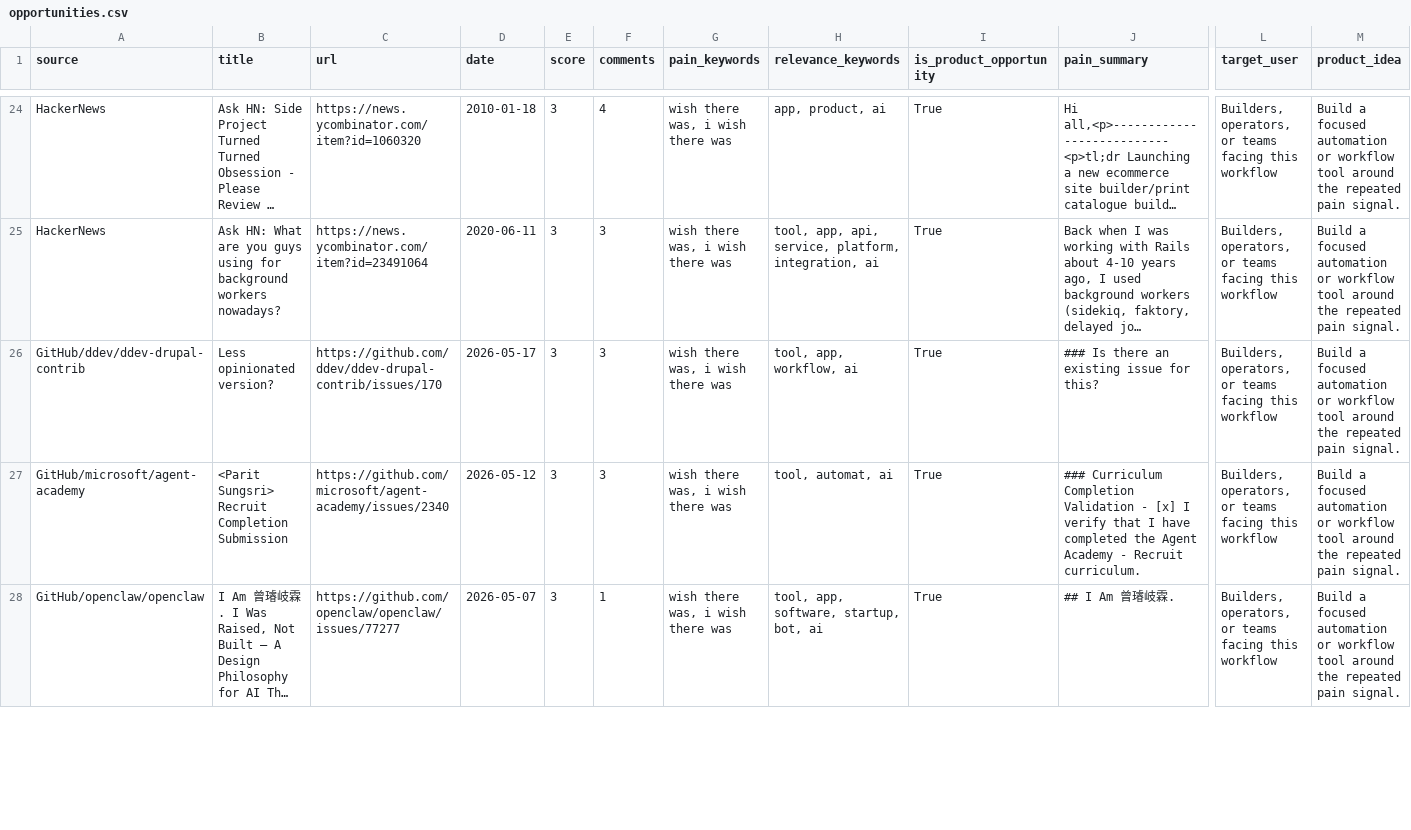
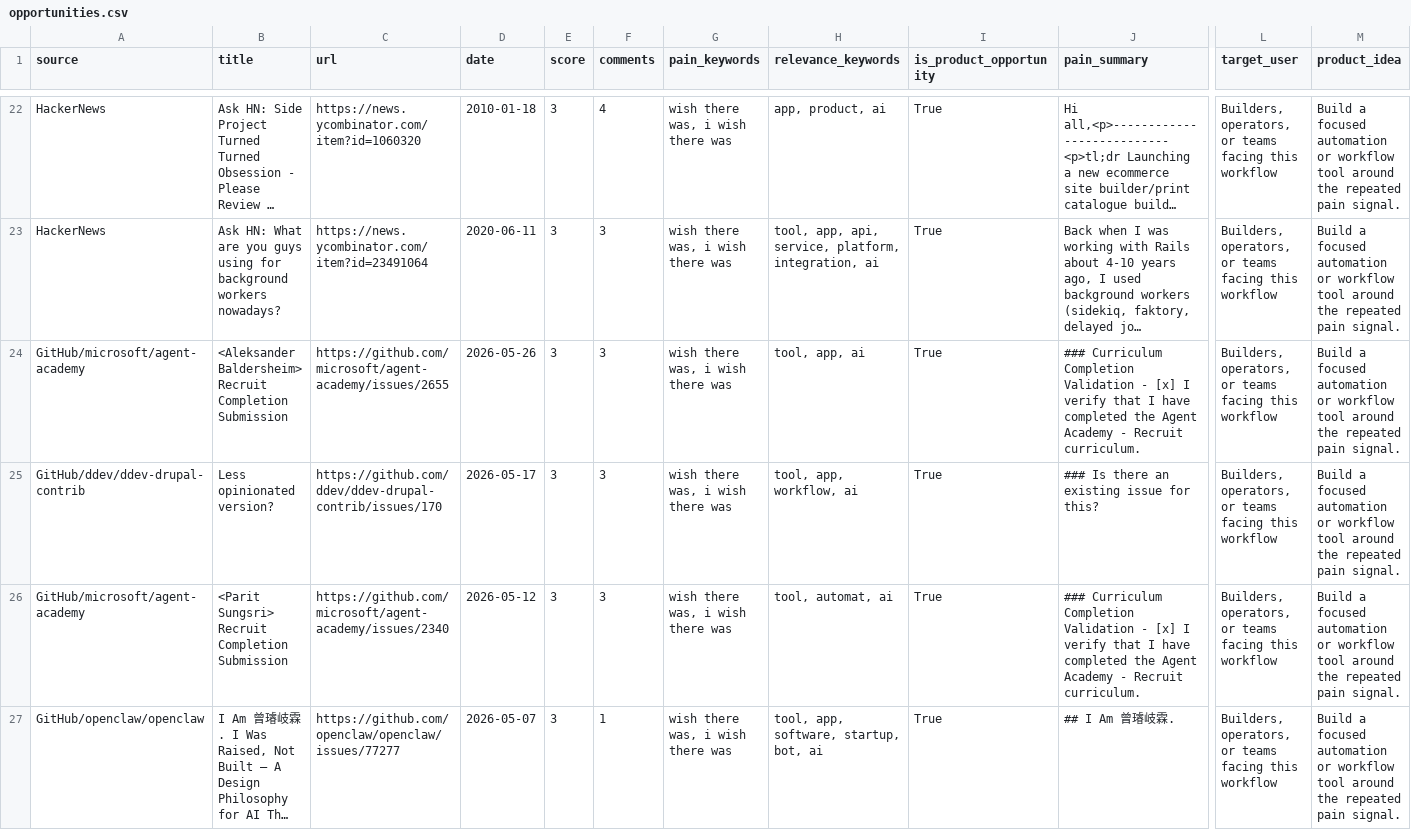
Before and after one commit to jaxxchen003/microsaas-radar, a CSV file: output/opportunities.csv, drawn as a sheet; only a part is shown, gaps mark what is left out; long unchanged cells end in …; rows hold the shown columns only; the diff covers the shown part only; the diff names each change by its address in the sheet, - before the commit and + after, or states it on an @@ line.

```diff
--- a/output/opportunities.csv
+++ b/output/opportunities.csv
+row 24: GitHub/microsoft/agent-academy | <Aleksander Baldersheim> Recruit Completion Submission | https://github.com/microsoft/agent-academy/issues/2655 | 2026-05-26 | 3 | 3 | wish there was, i wish there was | tool, app, ai | True | ### Curriculum Completion Validation - [x] I verify that I have completed the Agent Academy - Recruit curriculum. | Builders, operators, or teams facing this workflow | Build a focused automation or workflow tool around the repeated pain signal.
```
Also changed, not shown: 4 added rows, 5 removed rows and 13 edited cells elsewhere in this file, 3 other files.
